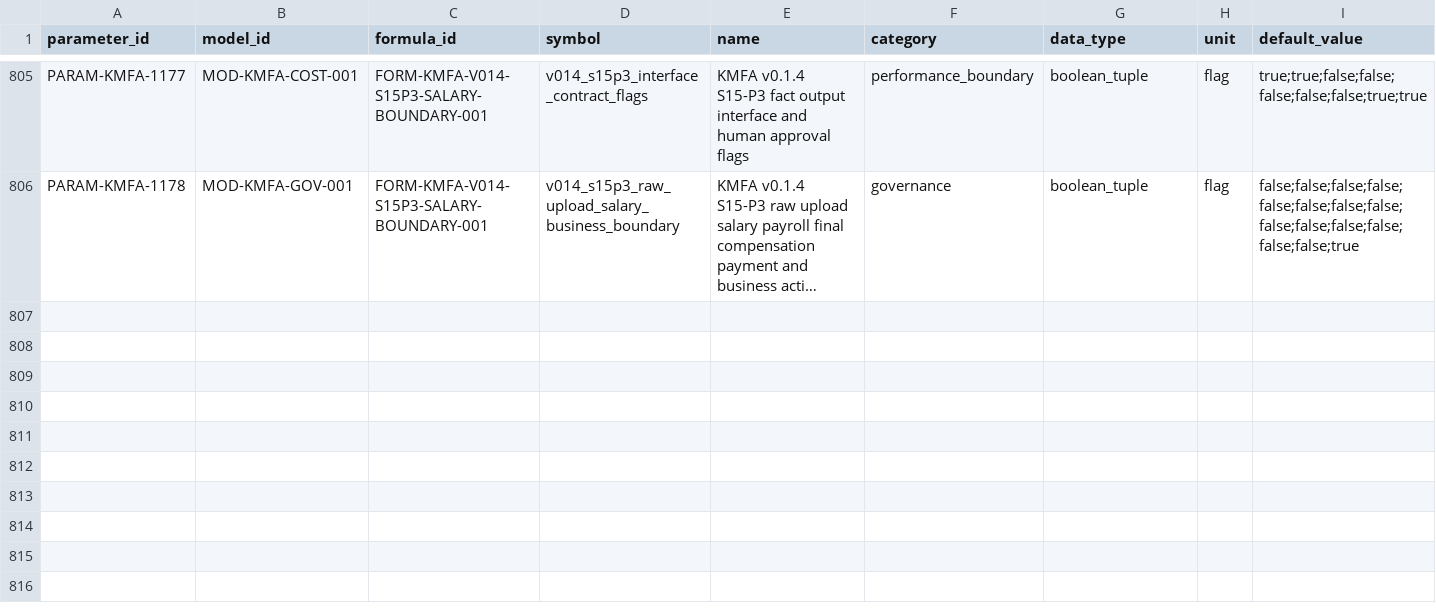
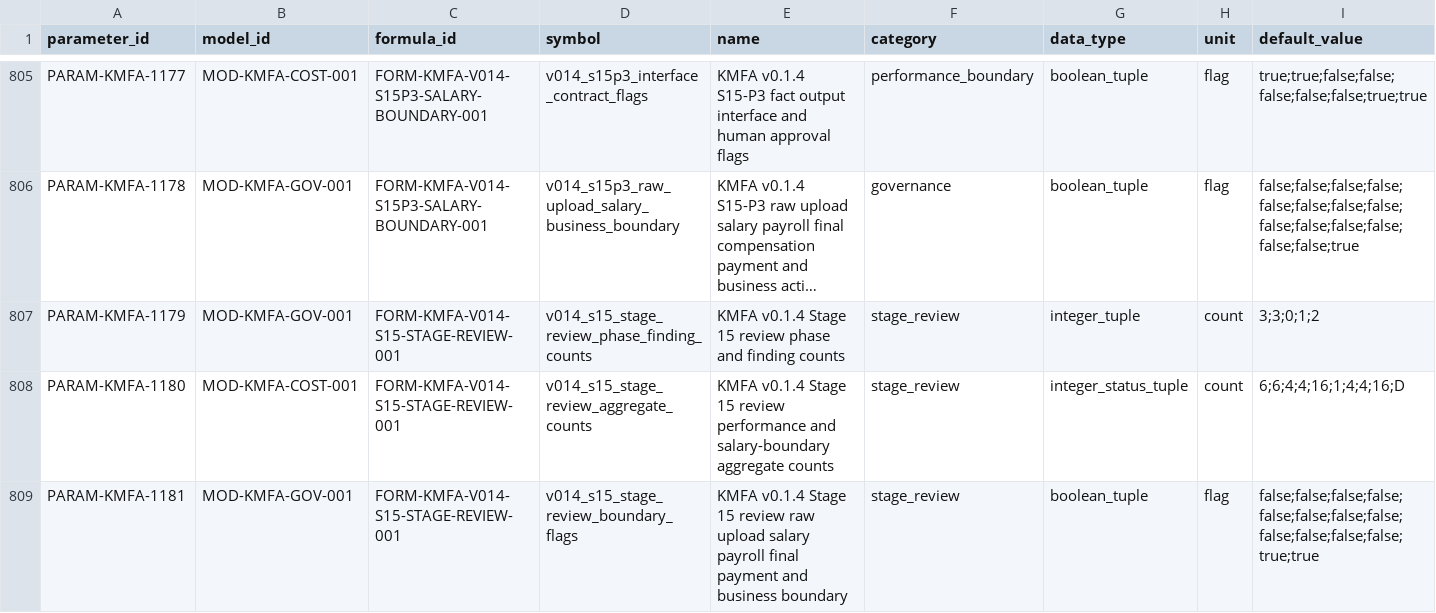
Before and after one commit to LinzeColin/KMOS, a CSV file: KMFA/docs/governance/parameter_registry.csv, drawn as a sheet; only a part is shown, gaps mark what is left out; long unchanged cells end in …; rows hold the shown columns only; the diff names each change by its address in the sheet, - before the commit and + after, or states it on an @@ line.

Commit message:
KMFA v0.1.4 Stage 15 review

```diff
--- a/KMFA/docs/governance/parameter_registry.csv
+++ b/KMFA/docs/governance/parameter_registry.csv
+row 807: PARAM-KMFA-1179 | MOD-KMFA-GOV-001 | FORM-KMFA-V014-S15-STAGE-REVIEW-001 | v014_s15_stage_review_phase_finding_counts | KMFA v0.1.4 Stage 15 review phase and finding counts | stage_review | integer_tuple | count | 3;3;0;1;2
+row 808: PARAM-KMFA-1180 | MOD-KMFA-COST-001 | FORM-KMFA-V014-S15-STAGE-REVIEW-001 | v014_s15_stage_review_aggregate_counts | KMFA v0.1.4 Stage 15 review performance and salary-boundary aggregate counts | stage_review | integer_status_tuple | count | 6;6;4;4;16;1;4;4;16;D
+row 809: PARAM-KMFA-1181 | MOD-KMFA-GOV-001 | FORM-KMFA-V014-S15-STAGE-REVIEW-001 | v014_s15_stage_review_boundary_flags | KMFA v0.1.4 Stage 15 review raw upload salary payroll final payment and business boundary | stage_review | boolean_tuple | flag | false;false;false;false;false;false;false;false;false;false;false;false;true;true
```
Also changed, not shown: KMFA/docs/governance/TRACEABILITY_MATRIX.csv, 29 other files.
